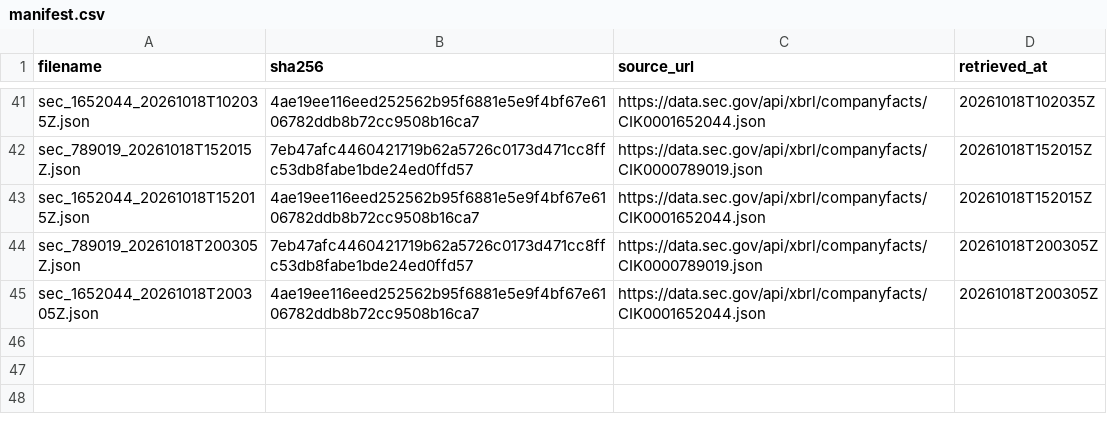
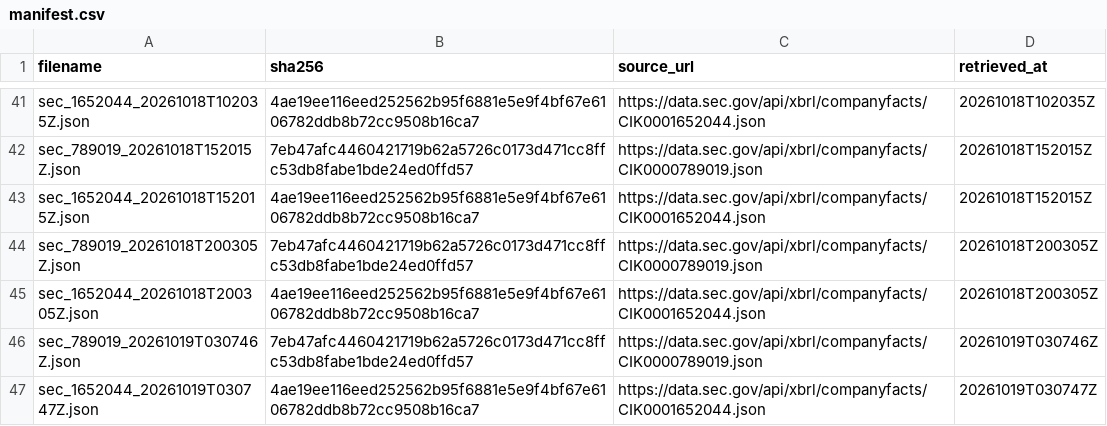
Before and after one commit to tienspz/AICOR, a CSV file: data/raw/sec/manifest.csv, drawn as a sheet; only a part is shown, gaps mark what is left out.

```diff
--- a/data/raw/sec/manifest.csv
+++ b/data/raw/sec/manifest.csv
@@ -45 +45,3 @@ sec_789019_20261018T200305Z.json,7eb47afc4460421719b62a5726c0173d471cc8ffc53db8f
 sec_1652044_20261018T200305Z.json,4ae19ee116eed252562b95f6881e5e9f4bf67e6106782ddb8b72cc9508b16ca7,https://data.sec.gov/api/xbrl/companyfacts/CIK0001652044.json,20261018T200305Z
+sec_789019_20261019T030746Z.json,7eb47afc4460421719b62a5726c0173d471cc8ffc53db8fabe1bde24ed0ffd57,https://data.sec.gov/api/xbrl/companyfacts/CIK0000789019.json,20261019T030746Z
+sec_1652044_20261019T030747Z.json,4ae19ee116eed252562b95f6881e5e9f4bf67e6106782ddb8b72cc9508b16ca7,https://data.sec.gov/api/xbrl/companyfacts/CIK0001652044.json,20261019T030747Z
```
Also changed, not shown: 3 other files.
